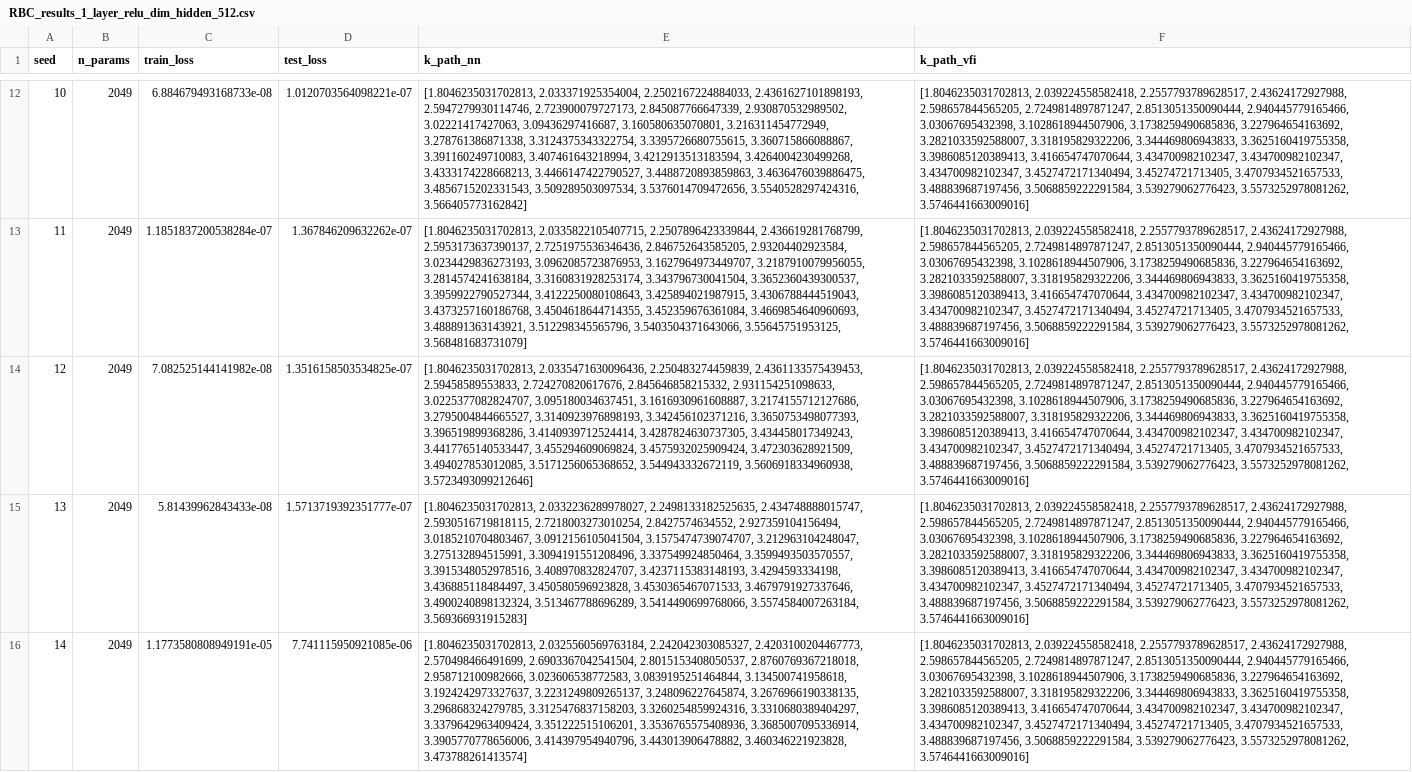
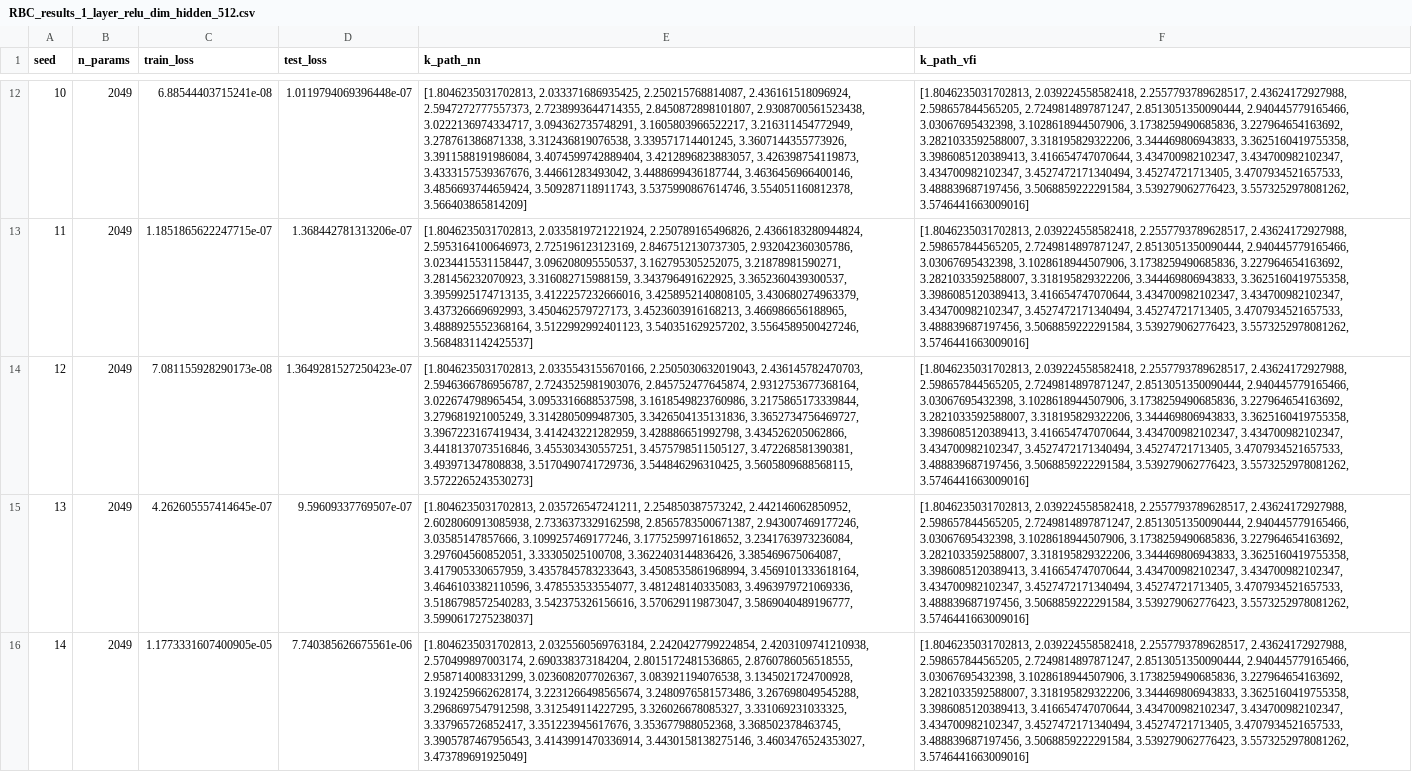
Before and after one commit to Mekahou/blessings-of-overparameterization, a CSV file: results/rbc/RBC_results_1_layer_relu_dim_hidden_512.csv, drawn as a sheet; only a part is shown, gaps mark what is left out; the diff covers the shown part only; the diff names each change by its address in the sheet, - before the commit and + after, or states it on an @@ line.

```diff
--- a/results/rbc/RBC_results_1_layer_relu_dim_hidden_512.csv
+++ b/results/rbc/RBC_results_1_layer_relu_dim_hidden_512.csv
-C12 (train_loss): 6.884679493168733e-08
+C12 (train_loss): 6.88544403715241e-08
-D12 (test_loss): 1.0120703564098221e-07
+D12 (test_loss): 1.0119794069396448e-07
-E12 (k_path_nn): [1.8046235031702813, 2.033371925354004, 2.2502167224884033, 2.4361627101898193, 2.5947279930114746, 2.723900079727173, 2.845087766647339, 2.930870532989502, 3.02221417427063, 3.09436297416687, 3.160580635070801, 3.216311454772949, 3.278761386871338, 3.3124375343322754, 3.3395726680755615, 3.360715866088867, 3.391160249710083, 3.407461643218994, 3.4212913513183594, 3.4264004230499268, 3.4333174228668213, 3.4466147422790527, 3.4488720893859863, 3.4636476039886475, 3.4856715202331543, 3.509289503097534, 3.5376014709472656, 3.5540528297424316, 3.566405773162842]
+E12 (k_path_nn): [1.8046235031702813, 2.033371686935425, 2.250215768814087, 2.436161518096924, 2.5947272777557373, 2.7238993644714355, 2.8450872898101807, 2.9308700561523438, 3.0222136974334717, 3.094362735748291, 3.1605803966522217, 3.216311454772949, 3.278761386871338, 3.312436819076538, 3.339571714401245, 3.3607144355773926, 3.3911588191986084, 3.4074599742889404, 3.4212896823883057, 3.426398754119873, 3.4333157539367676, 3.44661283493042, 3.4488699436187744, 3.4636456966400146, 3.4856693744659424, 3.509287118911743, 3.5375990867614746, 3.554051160812378, 3.566403865814209]
-C13 (train_loss): 1.1851837200538284e-07
+C13 (train_loss): 1.1851865622247715e-07
-D13 (test_loss): 1.367846209632262e-07
+D13 (test_loss): 1.368442781313206e-07
-E13 (k_path_nn): [1.8046235031702813, 2.0335822105407715, 2.2507896423339844, 2.436619281768799, 2.5953173637390137, 2.7251975536346436, 2.846752643585205, 2.93204402923584, 3.0234429836273193, 3.0962085723876953, 3.1627964973449707, 3.2187910079956055, 3.2814574241638184, 3.3160831928253174, 3.343796730041504, 3.3652360439300537, 3.3959922790527344, 3.4122250080108643, 3.425894021987915, 3.4306788444519043, 3.4373257160186768, 3.4504618644714355, 3.452359676361084, 3.4669854640960693, 3.488891363143921, 3.512298345565796, 3.5403504371643066, 3.55645751953125, 3.568481683731079]
+E13 (k_path_nn): [1.8046235031702813, 2.0335819721221924, 2.250789165496826, 2.4366183280944824, 2.5953164100646973, 2.725196123123169, 2.8467512130737305, 2.932042360305786, 3.0234415531158447, 3.096208095550537, 3.162795305252075, 3.21878981590271, 3.281456232070923, 3.316082715988159, 3.343796491622925, 3.3652360439300537, 3.3959925174713135, 3.4122257232666016, 3.4258952140808105, 3.430680274963379, 3.437326669692993, 3.450462579727173, 3.4523603916168213, 3.466986656188965, 3.4888925552368164, 3.5122992992401123, 3.540351629257202, 3.5564589500427246, 3.5684831142425537]
-C14 (train_loss): 7.082525144141982e-08
+C14 (train_loss): 7.081155928290173e-08
-D14 (test_loss): 1.3516158503534825e-07
+D14 (test_loss): 1.3649281527250423e-07
-E14 (k_path_nn): [1.8046235031702813, 2.0335471630096436, 2.250483274459839, 2.4361133575439453, 2.59458589553833, 2.724270820617676, 2.845646858215332, 2.931154251098633, 3.0225377082824707, 3.095180034637451, 3.1616930961608887, 3.2174155712127686, 3.2795004844665527, 3.3140923976898193, 3.342456102371216, 3.3650753498077393, 3.396519899368286, 3.4140939712524414, 3.4287824630737305, 3.434458017349243, 3.4417765140533447, 3.455294609069824, 3.4575932025909424, 3.472303628921509, 3.494027853012085, 3.5171256065368652, 3.544943332672119, 3.5606918334960938, 3.5723493099212646]
+E14 (k_path_nn): [1.8046235031702813, 2.0335543155670166, 2.2505030632019043, 2.436145782470703, 2.5946366786956787, 2.7243525981903076, 2.845752477645874, 2.9312753677368164, 3.022674798965454, 3.0953316688537598, 3.1618549823760986, 3.2175865173339844, 3.279681921005249, 3.3142805099487305, 3.3426504135131836, 3.3652734756469727, 3.3967223167419434, 3.414243221282959, 3.428886651992798, 3.434526205062866, 3.4418137073516846, 3.455303430557251, 3.4575798511505127, 3.472268581390381, 3.493971347808838, 3.5170490741729736, 3.544846296310425, 3.5605809688568115, 3.5722265243530273]
-C15 (train_loss): 5.81439962843433e-08
+C15 (train_loss): 4.262605557414645e-07
-D15 (test_loss): 1.5713719392351777e-07
+D15 (test_loss): 9.59609337769507e-07
-E15 (k_path_nn): [1.8046235031702813, 2.0332236289978027, 2.2498133182525635, 2.434748888015747, 2.5930516719818115, 2.7218003273010254, 2.8427574634552, 2.927359104156494, 3.0185210704803467, 3.0912156105041504, 3.1575474739074707, 3.212963104248047, 3.275132894515991, 3.3094191551208496, 3.337549924850464, 3.3599493503570557, 3.3915348052978516, 3.408970832824707, 3.4237115383148193, 3.4294593334198, 3.436885118484497, 3.450580596923828, 3.4530365467071533, 3.4679791927337646, 3.4900240898132324, 3.513467788696289, 3.5414490699768066, 3.5574584007263184, 3.569366931915283]
+E15 (k_path_nn): [1.8046235031702813, 2.035726547241211, 2.254850387573242, 2.442146062850952, 2.6028060913085938, 2.7336373329162598, 2.8565783500671387, 2.943007469177246, 3.03585147857666, 3.1099257469177246, 3.1775259971618652, 3.2341763973236084, 3.297604560852051, 3.33305025100708, 3.3622403144836426, 3.385469675064087, 3.417905330657959, 3.4357845783233643, 3.4508535861968994, 3.4569101333618164, 3.4646103382110596, 3.478553533554077, 3.481248140335083, 3.4963979721069336, 3.5186798572540283, 3.542375326156616, 3.570629119873047, 3.5869040489196777, 3.5990617275238037]
-C16 (train_loss): 1.1773580808949191e-05
+C16 (train_loss): 1.1773331607400905e-05
-D16 (test_loss): 7.741115950921085e-06
+D16 (test_loss): 7.740385626675561e-06
-E16 (k_path_nn): [1.8046235031702813, 2.0325560569763184, 2.242042303085327, 2.4203100204467773, 2.570498466491699, 2.6903367042541504, 2.8015153408050537, 2.8760769367218018, 2.958712100982666, 3.023606538772583, 3.0839195251464844, 3.134500741958618, 3.1924242973327637, 3.2231249809265137, 3.248096227645874, 3.2676966190338135, 3.296868324279785, 3.3125476837158203, 3.3260254859924316, 3.3310680389404297, 3.3379642963409424, 3.351222515106201, 3.3536765575408936, 3.3685007095336914, 3.3905770778656006, 3.414397954940796, 3.443013906478882, 3.460346221923828, 3.473788261413574]
+E16 (k_path_nn): [1.8046235031702813, 2.0325560569763184, 2.2420427799224854, 2.4203109741210938, 2.570499897003174, 2.690338373184204, 2.8015172481536865, 2.8760786056518555, 2.958714008331299, 3.0236082077026367, 3.083921194076538, 3.1345021724700928, 3.1924259662628174, 3.2231266498565674, 3.2480976581573486, 3.267698049545288, 3.2968697547912598, 3.312549114227295, 3.326026678085327, 3.331069231033325, 3.337965726852417, 3.351223945617676, 3.353677988052368, 3.368502378463745, 3.3905787467956543, 3.4143991470336914, 3.4430158138275146, 3.4603476524353027, 3.473789691925049]
```
Also changed, not shown: 135 edited cells elsewhere in this file, results/rbc/RBC_results_1_layer_relu_dim_hidden_32.csv, results/rbc/RBC_results_2_layer_leakyrelu.csv, 3 other files.
